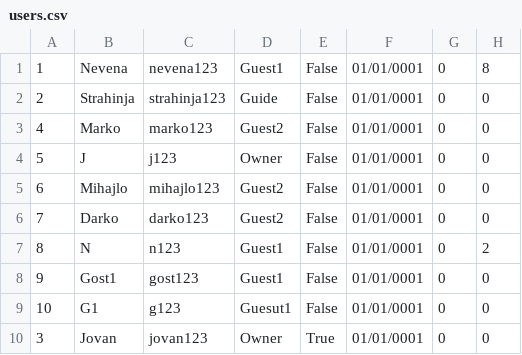
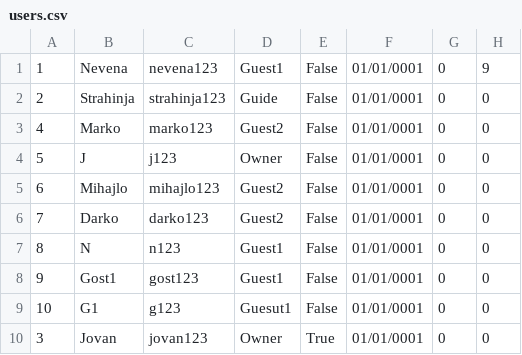
Before and after one commit to banja001/Alt-F4, a CSV file: booking/booking/Resources/Data/users.csv, drawn as a sheet.

```diff
--- a/booking/booking/Resources/Data/users.csv
+++ b/booking/booking/Resources/Data/users.csv
@@ -1,2 +1,2 @@
-1|Nevena|nevena123|Guest1|False|01/01/0001|0|8
+1|Nevena|nevena123|Guest1|False|01/01/0001|0|9
 2|Strahinja|strahinja123|Guide|False|01/01/0001|0|0
@@ -6,3 +6,3 @@
 7|Darko|darko123|Guest2|False|01/01/0001|0|0
-8|N|n123|Guest1|False|01/01/0001|0|2
+8|N|n123|Guest1|False|01/01/0001|0|0
 9|Gost1|gost123|Guest1|False|01/01/0001|0|0
```
Also changed, not shown: booking/booking/Resources/Data/ownerNotifications.csv, booking/booking/Resources/Data/reservationRequests.csv, 4 other files.
